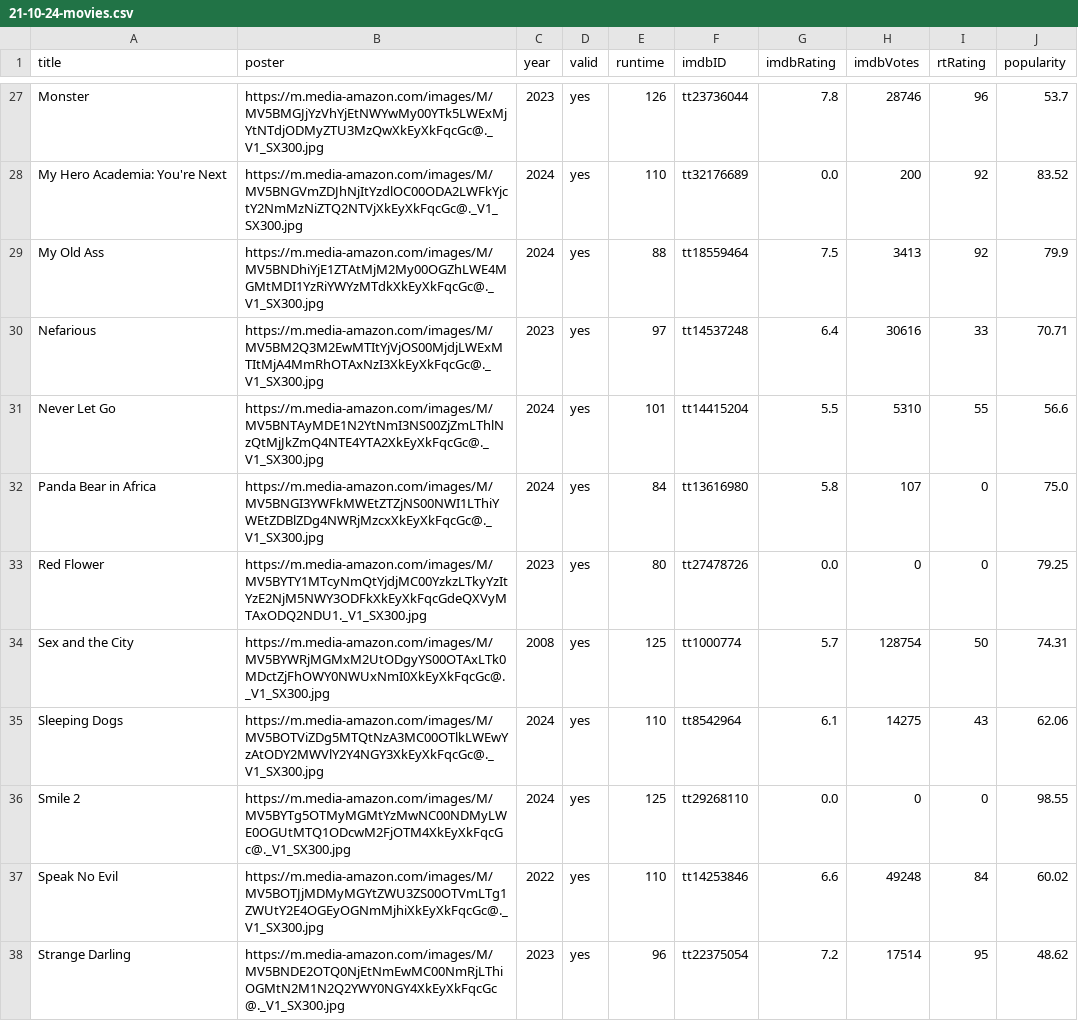
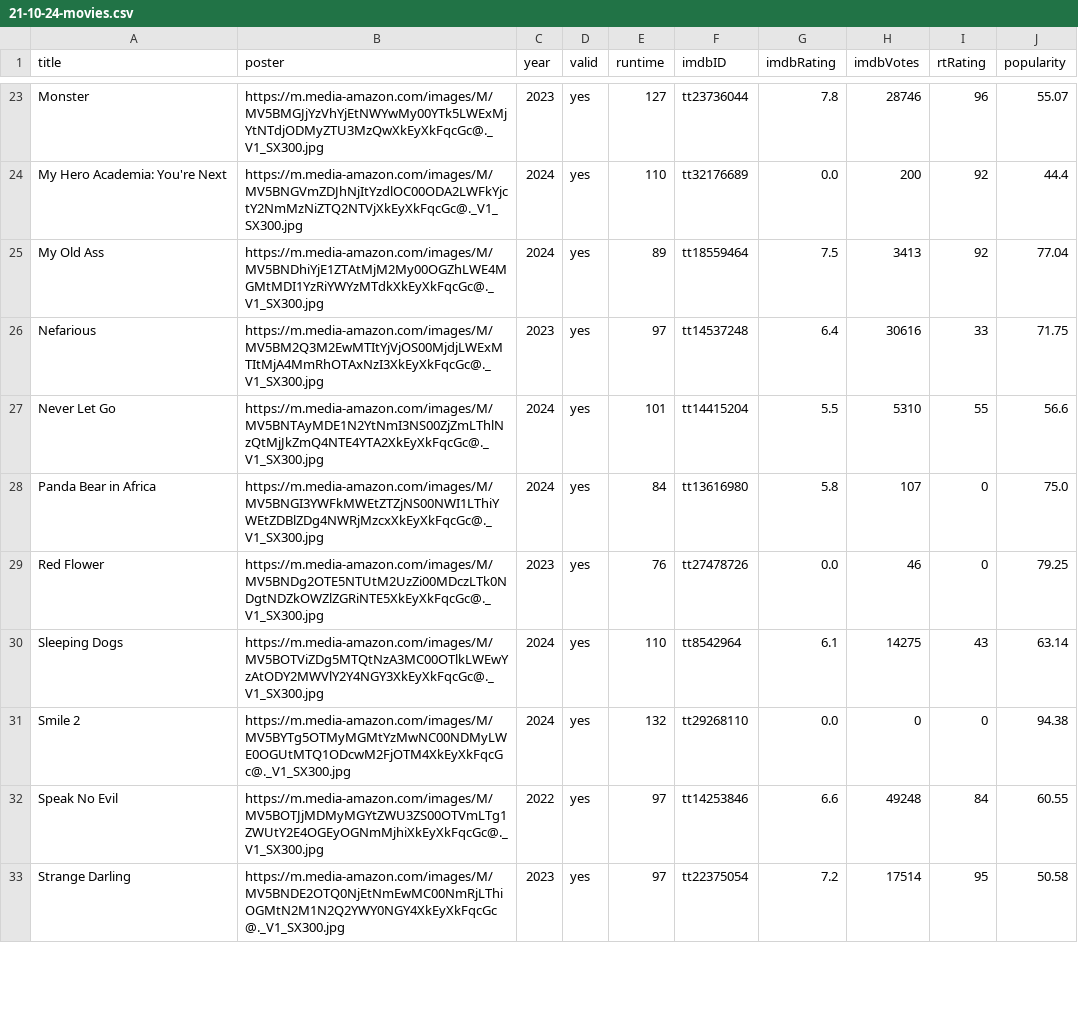
Before and after one commit to jeremyjacob101/kartiseret, a CSV file: public/CSVs/21-10-24-movies.csv, drawn as a sheet; only a part is shown, gaps mark what is left out; removed rows and columns are numbered as before the commit, all else as after; the diff covers the shown part only; the diff names each change by its address in the sheet, - before the commit and + after, or states it on an @@ line.

```diff
--- a/public/CSVs/21-10-24-movies.csv
+++ b/public/CSVs/21-10-24-movies.csv
-E23 (runtime): 126
+E23 (runtime): 127
-J23 (popularity): 53.7
+J23 (popularity): 55.07
-J24 (popularity): 83.52
+J24 (popularity): 44.4
-E25 (runtime): 88
+E25 (runtime): 89
-J25 (popularity): 79.9
+J25 (popularity): 77.04
-J26 (popularity): 70.71
+J26 (popularity): 71.75
-B29 (poster): https://m.media-amazon.com/images/M/MV5BYTY1MTcyNmQtYjdjMC00YzkzLTkyYzItYzE2NjM5NWY3ODFkXkEyXkFqcGdeQXVyMTAxODQ2NDU1._V1_SX300.jpg
+B29 (poster): https://m.media-amazon.com/images/M/MV5BNDg2OTE5NTUtM2UzZi00MDczLTk0NDgtNDZkOWZlZGRiNTE5XkEyXkFqcGc@._V1_SX300.jpg
-E29 (runtime): 80
+E29 (runtime): 76
-H29 (imdbVotes): 0
+H29 (imdbVotes): 46
-row 34: Sex and the City | https://m.media-amazon.com/images/M/MV5BYWRjMGMxM2UtODgyYS00OTAxLTk0MDctZjFhOWY0NWUxNmI0XkEyXkFqcGc@._V1_SX300.jpg | 2008 | yes | 125 | tt1000774 | 5.7 | 128754 | 50 | 74.31
-J30 (popularity): 62.06
+J30 (popularity): 63.14
-E31 (runtime): 125
+E31 (runtime): 132
-J31 (popularity): 98.55
+J31 (popularity): 94.38
-E32 (runtime): 110
+E32 (runtime): 97
-J32 (popularity): 60.02
+J32 (popularity): 60.55
-E33 (runtime): 96
+E33 (runtime): 97
-J33 (popularity): 48.62
+J33 (popularity): 50.58
```
Also changed, not shown: 7 removed rows and 51 edited cells elsewhere in this file, public/CSVs/21-10-24-showtimes.csv.
